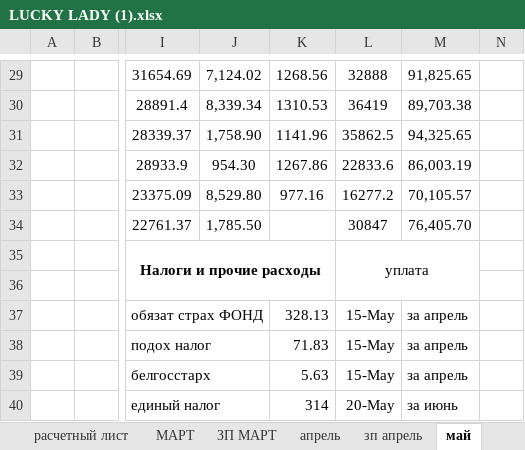
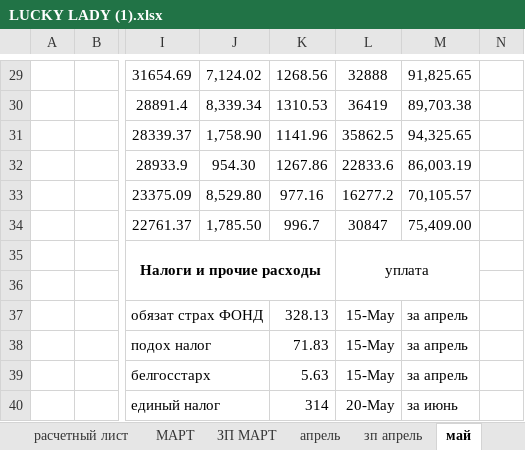
Before and after one commit to vitalusdza/lucky-lady, an Excel workbook: LUCKY LADY (1).xlsx, sheet май, drawn as a sheet; only a part is shown, gaps mark what is left out; values as stored, in another font and other column widths than the file's, no borders; charts and pictures not drawn; the diff names each change by its address in the sheet, - before the commit and + after, or states it on an @@ line.

```diff
--- a/LUCKY LADY (1).xlsx (sheet май)
+++ b/LUCKY LADY (1).xlsx (sheet май)
-K34: (empty)
+K34: 996.7
-M34: 76,405.70
+M34: 75,409.00
```
Also changed, not shown: sheet ЗП ИЮНЬ, sheet ИЮНЬ, sheet ОБЩЕЕ, formulas that keep their value, charts or pictures.
